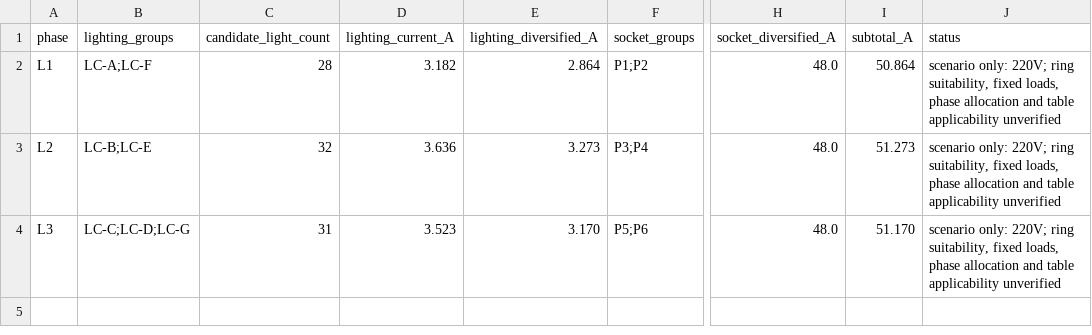
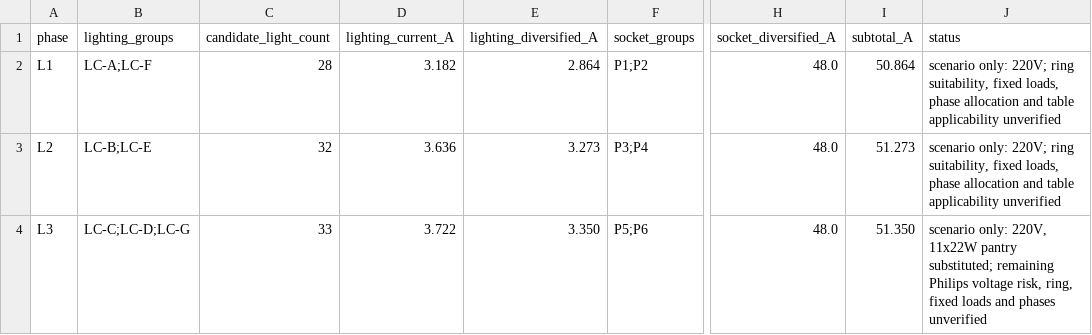
Before and after one commit to LYUml/polyu_bse3124, a CSV file: 04_Design_Outputs/data/incoming_demand_scenario.csv, drawn as a sheet; only a part is shown, gaps mark what is left out; the diff names each change by its address in the sheet, - before the commit and + after, or states it on an @@ line.

```diff
--- a/04_Design_Outputs/data/incoming_demand_scenario.csv
+++ b/04_Design_Outputs/data/incoming_demand_scenario.csv
-C4 (candidate_light_count): 31
+C4 (candidate_light_count): 33
-D4 (lighting_current_A): 3.523
+D4 (lighting_current_A): 3.722
-E4 (lighting_diversified_A): 3.170
+E4 (lighting_diversified_A): 3.350
-I4 (subtotal_A): 51.170
+I4 (subtotal_A): 51.350
-J4 (status): scenario only: 220V; ring suitability, fixed loads, phase allocation and table applicability unverified
+J4 (status): scenario only: 220V, 11x22W pantry substituted; remaining Philips voltage risk, ring, fixed loads and phases unverified
```
Also changed, not shown: 04_Design_Outputs/data/assumptions.csv, 04_Design_Outputs/data/circuits.csv, 5 other files.
